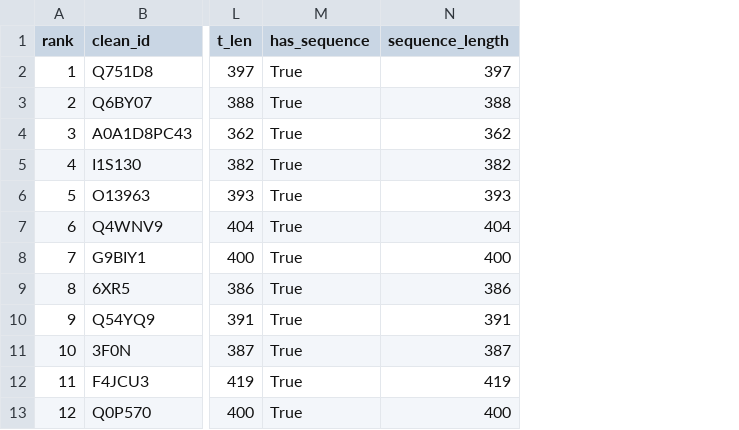
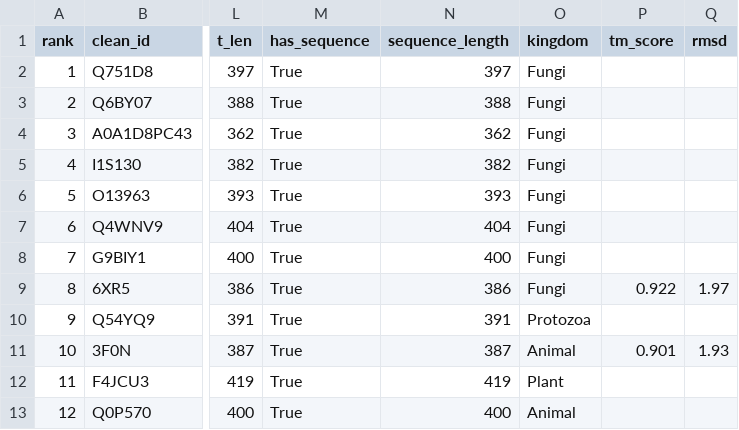
Before and after one commit to Ray16/PMD, a CSV file: structures/homologs/foldseek_results/curated_homologs.csv, drawn as a sheet; only a part is shown, gaps mark what is left out; the diff names each change by its address in the sheet, - before the commit and + after, or states it on an @@ line.

```diff
--- a/structures/homologs/foldseek_results/curated_homologs.csv
+++ b/structures/homologs/foldseek_results/curated_homologs.csv
+column O (kingdom), rows 2-13: Fungi | Fungi | Fungi | Fungi | Fungi | Fungi | Fungi | Fungi | Protozoa | Animal | Plant | Animal
+column P (tm_score), rows 9-11: 0.922 |  | 0.901
+column Q (rmsd), rows 9-11: 1.97 |  | 1.93
```
